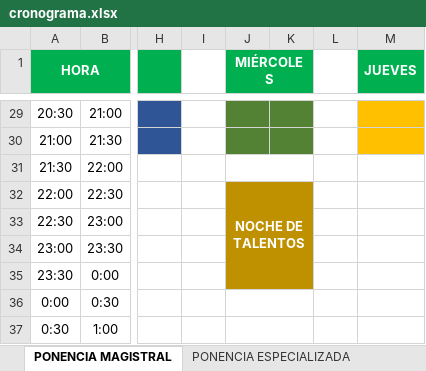
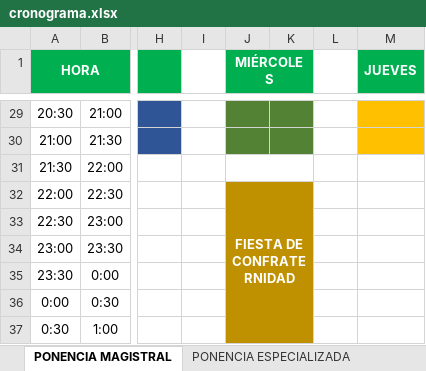
Before and after one commit to jhonazsh/coneisc, an Excel workbook: descargas/cronograma.xlsx, sheet PONENCIA MAGISTRAL, drawn as a sheet; only a part is shown, gaps mark what is left out; values as stored, in another font and other column widths than the file's, no borders; the diff names each change by its address in the sheet, - before the commit and + after, or states it on an @@ line.

```diff
--- a/descargas/cronograma.xlsx (sheet PONENCIA MAGISTRAL)
+++ b/descargas/cronograma.xlsx (sheet PONENCIA MAGISTRAL)
-J32 (MIÉRCOLES): NOCHE DE TALENTOS
+J32 (MIÉRCOLES): FIESTA DE CONFRATERNIDAD
-J32:K35 merged
+J32:K37 merged
-J36:K37 fill: none
+J36:K37 fill: #BF9000
-J36:K36 merged
-J37:K37 merged
```
Also changed, not shown: 1 other file.
